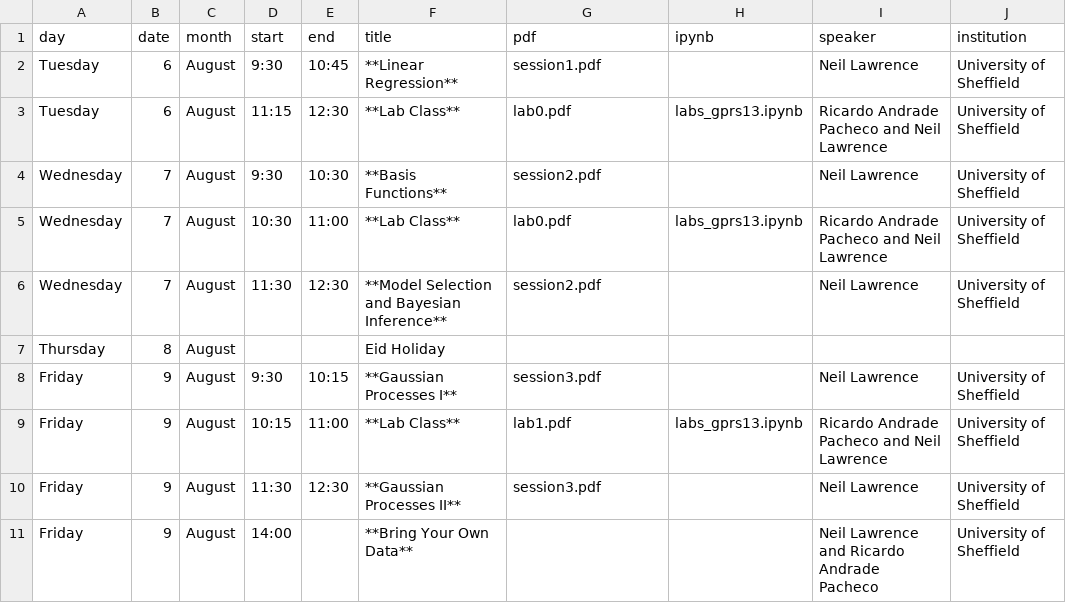
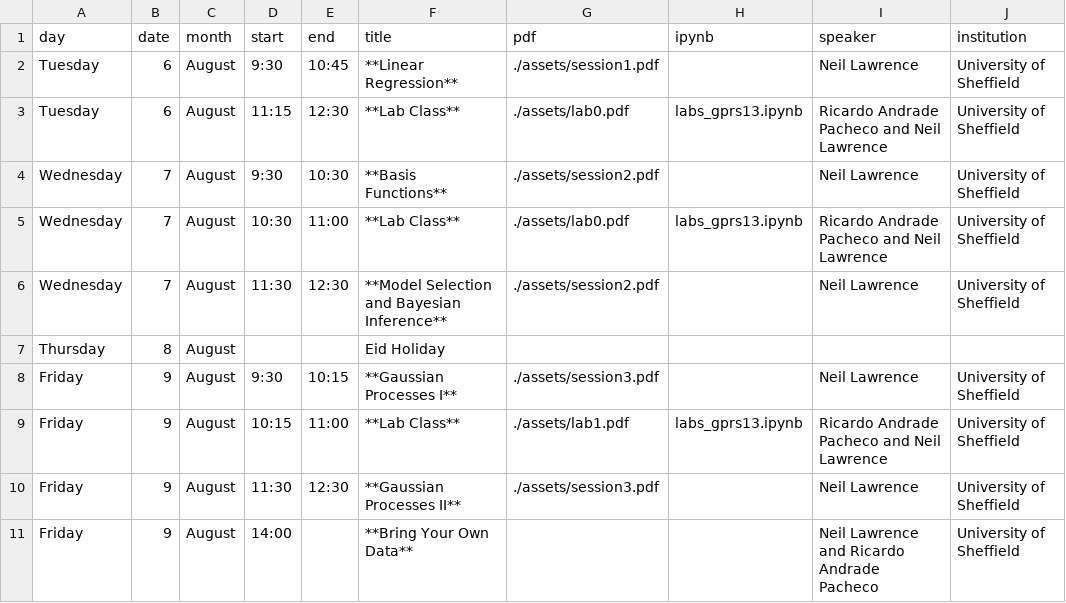
Before and after one commit to datsciafrica/gpss2013, a CSV file: _data/lectures.csv, drawn as a sheet; only a part is shown; the diff names each change by its address in the sheet, - before the commit and + after, or states it on an @@ line.

```diff
--- a/_data/lectures.csv
+++ b/_data/lectures.csv
-G2 (pdf): session1.pdf
+G2 (pdf): ./assets/session1.pdf
-G3 (pdf): lab0.pdf
+G3 (pdf): ./assets/lab0.pdf
-G4 (pdf): session2.pdf
+G4 (pdf): ./assets/session2.pdf
-G5 (pdf): lab0.pdf
+G5 (pdf): ./assets/lab0.pdf
-G6 (pdf): session2.pdf
+G6 (pdf): ./assets/session2.pdf
-G8 (pdf): session3.pdf
+G8 (pdf): ./assets/session3.pdf
-G9 (pdf): lab1.pdf
+G9 (pdf): ./assets/lab1.pdf
-G10 (pdf): session3.pdf
+G10 (pdf): ./assets/session3.pdf
```
Also changed, not shown: 13 other files.
